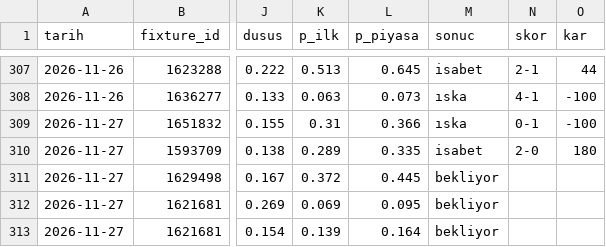
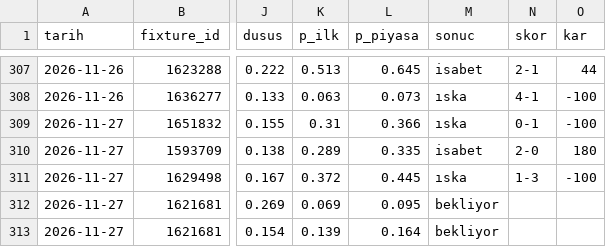
Before and after one commit to leaderofhorde1/Gol-Analizi, a CSV file: data/dususler.csv, drawn as a sheet; only a part is shown, gaps mark what is left out; the diff names each change by its address in the sheet, - before the commit and + after, or states it on an @@ line.

```diff
--- a/data/dususler.csv
+++ b/data/dususler.csv
-M311 (sonuc): bekliyor
+M311 (sonuc): ıska
-N311 (skor): (empty)
+N311 (skor): 1-3
-O311 (kar): (empty)
+O311 (kar): -100
```
Also changed, not shown: 2 other files.
